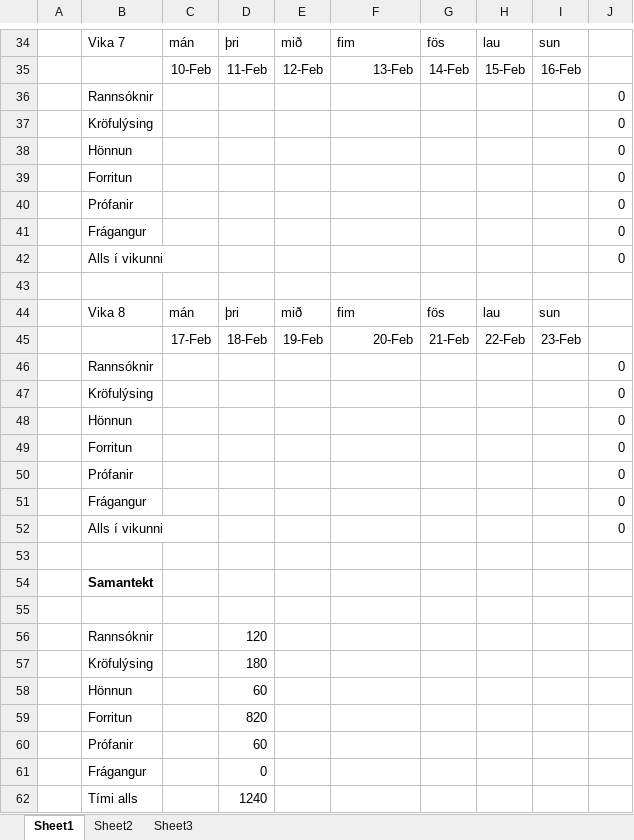
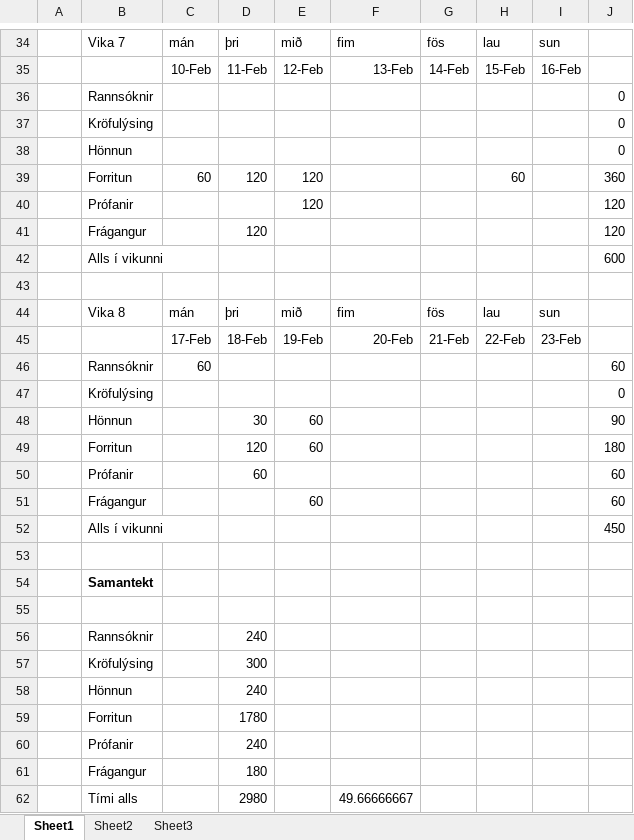
Before and after one commit to ivanbjarni/project-anneal-pony, an Excel workbook: Dagbaekur/Árni/DagbokAr.xlsx, sheet Sheet1, drawn as a sheet; only a part is shown, gaps mark what is left out; values as stored, in another font and other column widths than the file's, no borders; removed rows and columns are numbered as before the commit, all else as after; the diff covers the shown part only; the diff names each change by its address in the sheet, - before the commit and + after, or states it on an @@ line.

Commit message:
Dagbokar uppfaersla arni vidir meistara djofull

```diff
--- a/Dagbaekur/Árni/DagbokAr.xlsx (sheet Sheet1)
+++ b/Dagbaekur/Árni/DagbokAr.xlsx (sheet Sheet1)
-row 39:  | Forritun |  |  |  |  |  |  |  | 0
-row 40:  | Prófanir |  |  |  |  |  |  |  | 0
-row 41:  | Frágangur |  |  |  |  |  |  |  | 0
-row 42:  | Alls í vikunni |  |  |  |  |  |  |  | 0
+row 39:  | Forritun | 60 | 120 | 120 |  |  | 60 |  | 360
+row 40:  | Prófanir |  |  | 120 |  |  |  |  | 120
+row 41:  | Frágangur |  | 120 |  |  |  |  |  | 120
+row 42:  | Alls í vikunni |  |  |  |  |  |  |  | 600
-row 46:  | Rannsóknir |  |  |  |  |  |  |  | 0
+row 46:  | Rannsóknir | 60 |  |  |  |  |  |  | 60
-row 48:  | Hönnun |  |  |  |  |  |  |  | 0
-row 49:  | Forritun |  |  |  |  |  |  |  | 0
-row 50:  | Prófanir |  |  |  |  |  |  |  | 0
-row 51:  | Frágangur |  |  |  |  |  |  |  | 0
-row 52:  | Alls í vikunni |  |  |  |  |  |  |  | 0
+row 48:  | Hönnun |  | 30 | 60 |  |  |  |  | 90
+row 49:  | Forritun |  | 120 | 60 |  |  |  |  | 180
+row 50:  | Prófanir |  | 60 |  |  |  |  |  | 60
+row 51:  | Frágangur |  |  | 60 |  |  |  |  | 60
+row 52:  | Alls í vikunni |  |  |  |  |  |  |  | 450
-D56: 120
+D56: 240
+row 57:  | Kröfulýsing |  | 300
+row 58:  | Hönnun |  | 240
+row 59:  | Forritun |  | 1780
+row 60:  | Prófanir |  | 240
-B61: Kröfulýsing
+B61: Frágangur
-row 58:  | Hönnun |  | 60
-row 59:  | Forritun |  | 820
-row 60:  | Prófanir |  | 60
-row 61:  | Frágangur |  | 0
-row 62:  | Tími alls |  | 1240
+row 62:  | Tími alls |  | 2980 |  | 49.66666667
```
Also changed, not shown: 4 added rows, 4 removed rows and 10 edited cells elsewhere in this sheet, formulas that keep their value, 1 other file.
